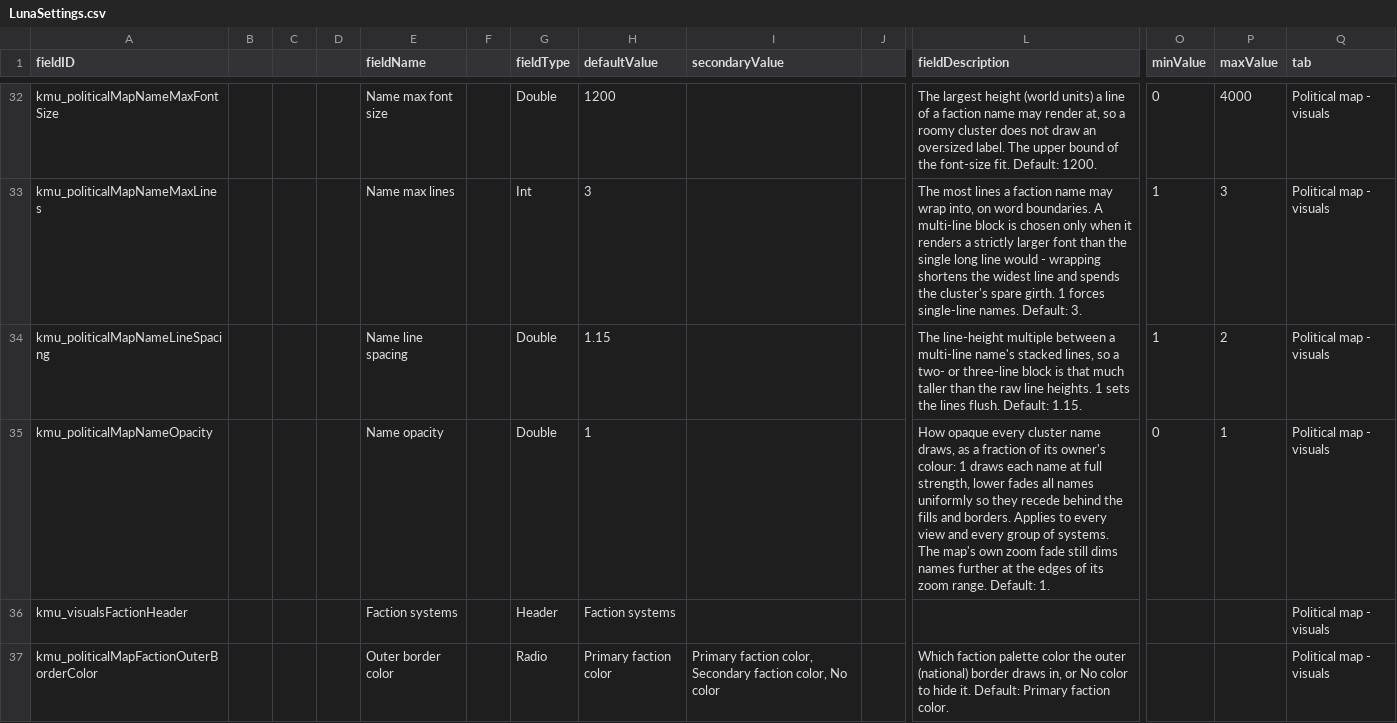
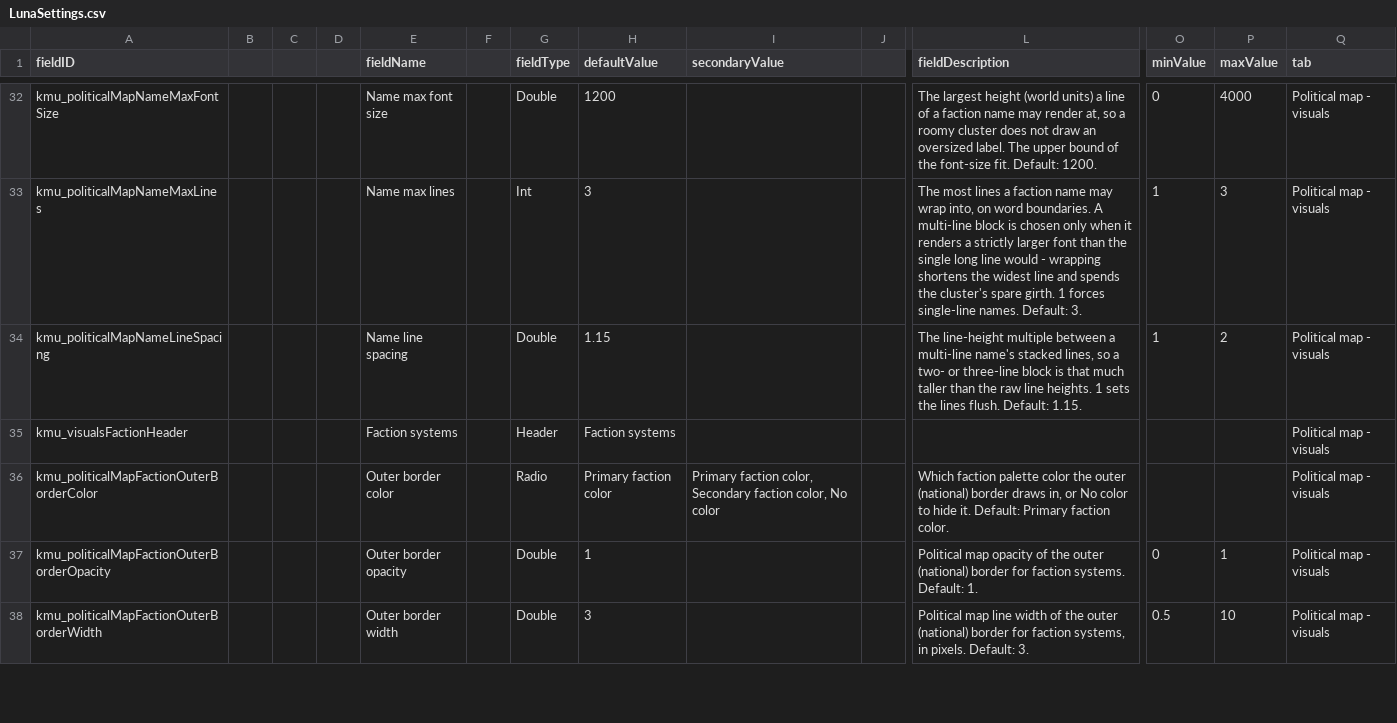
Before and after one commit to Klark-Morrigan/Starsector-Mod-KMU, a CSV file: data/config/LunaSettings.csv, drawn as a sheet; only a part is shown, gaps mark what is left out; the shorter side is filled out with more unchanged rows; removed rows and columns are numbered as before the commit, all else as after; rows hold the shown columns only; the diff covers the shown part only; the diff names each change by its address in the sheet, - before the commit and + after, or states it on an @@ line.

Commit message:
feature: split label opacity setting between faction systems and independent systems

```diff
--- a/data/config/LunaSettings.csv
+++ b/data/config/LunaSettings.csv
-row 35: kmu_politicalMapNameOpacity |  |  |  | Name opacity |  | Double | 1 |  |  | How opaque every cluster name draws, as a fraction of its owner's colour: 1 draws each name at full strength, lower fades all names uniformly so they recede behind the fills and borders. Applies to every view and every group of systems. The map's own zoom fade still dims names further at the edges of its zoom range. Default: 1. | 0 | 1 | Political map - visuals
```
Also changed, not shown: 2 added rows elsewhere in this file, 5 other files.
